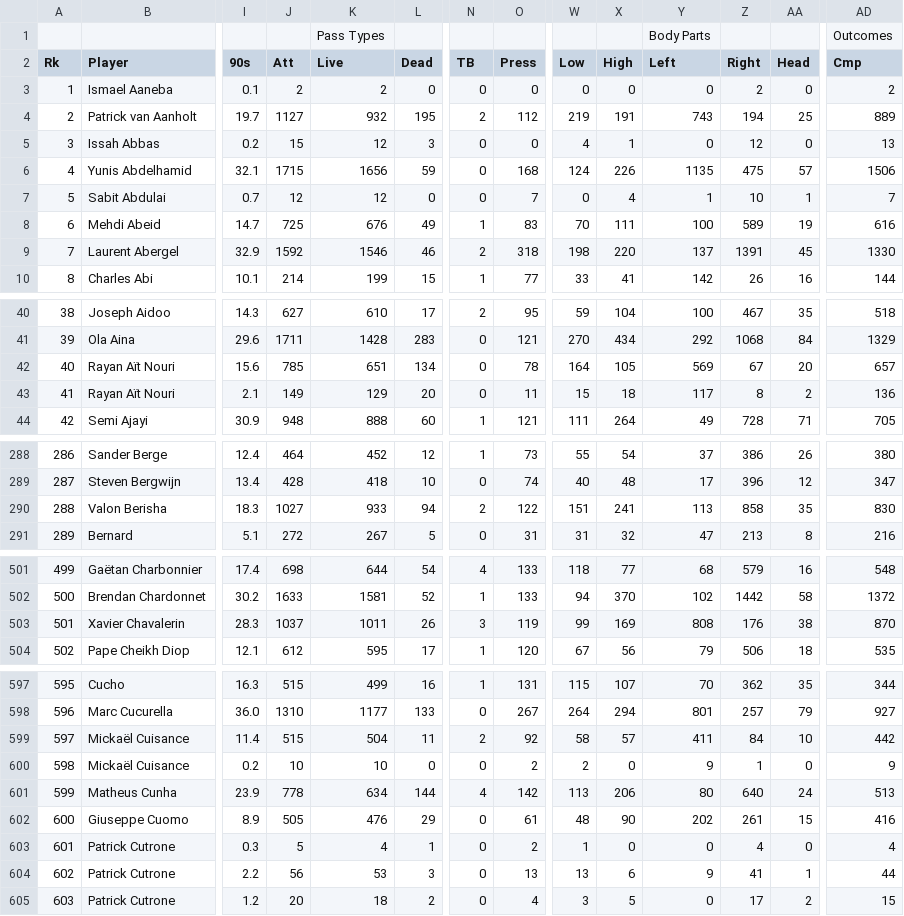
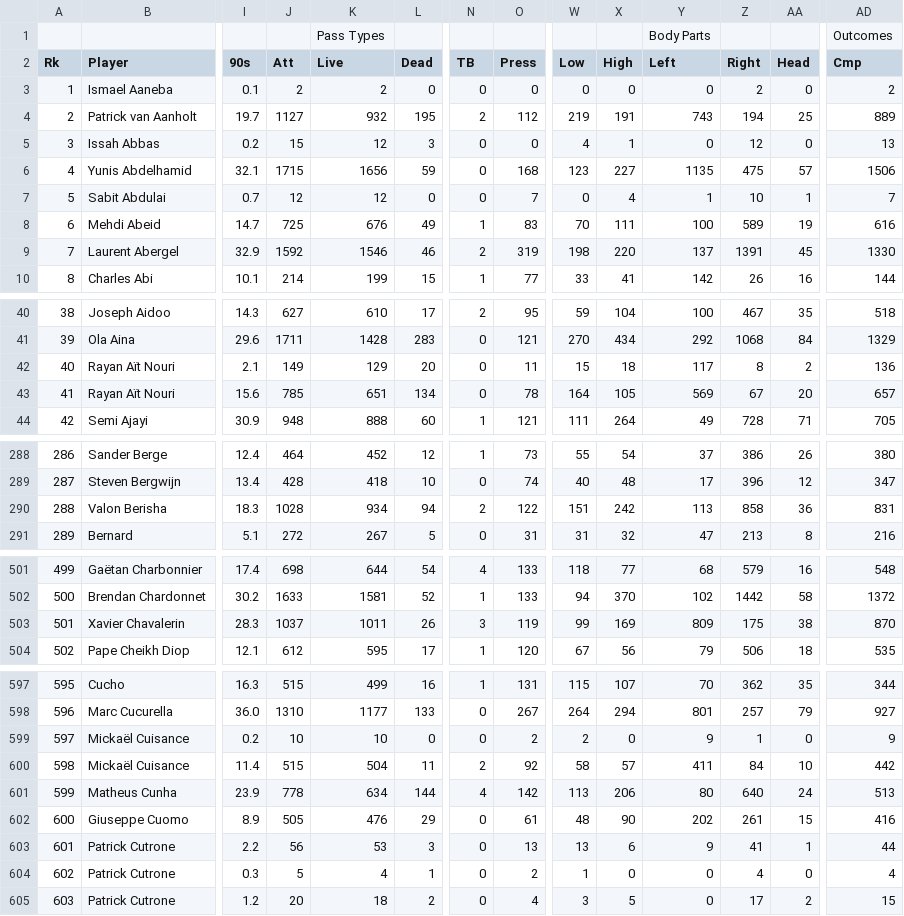
Before and after one commit to somdeep/Statball, a CSV file: ScrapedPlayerResources/Player_passing_types.csv (was ScrapedResources/Player_passing_types.csv), drawn as a sheet; only a part is shown, gaps mark what is left out; addresses are those after the commit; the diff covers the shown part only; the diff names each change by its address in the sheet, - before the commit and + after, or states it on an @@ line.

```diff
--- a/ScrapedResources/Player_passing_types.csv
+++ b/ScrapedPlayerResources/Player_passing_types.csv
-W6 (Low): 124
+W6 (Low): 123
-X6 (High): 226
+X6 (High): 227
-O9 (Press): 318
+O9 (Press): 319
@@ column A (Rk) renumbered between rows 42 and 2814 @@
@@ row 42 moved to row 43: 41 @@
-J290 (Att): 1027
+J290 (Att): 1028
-K290 (Live): 933
+K290 (Live): 934
-X290 (High): 241
+X290 (High): 242
-AA290 (Head): 35
+AA290 (Head): 36
-AD290 (Cmp): 830
+AD290 (Cmp): 831
-Y503 (Left): 808
+Y503 (Left): 809
-Z503 (Right): 176
+Z503 (Right): 175
@@ row 599 moved to row 600: 598 @@
@@ row 603 moved to row 604: 602 @@
```
Also changed, not shown: 22 moved rows and 2 edited cells elsewhere in this file, ScrapedPlayerResources/Player_defense.csv, ScrapedPlayerResources/Player_misc.csv, 17 other files.
